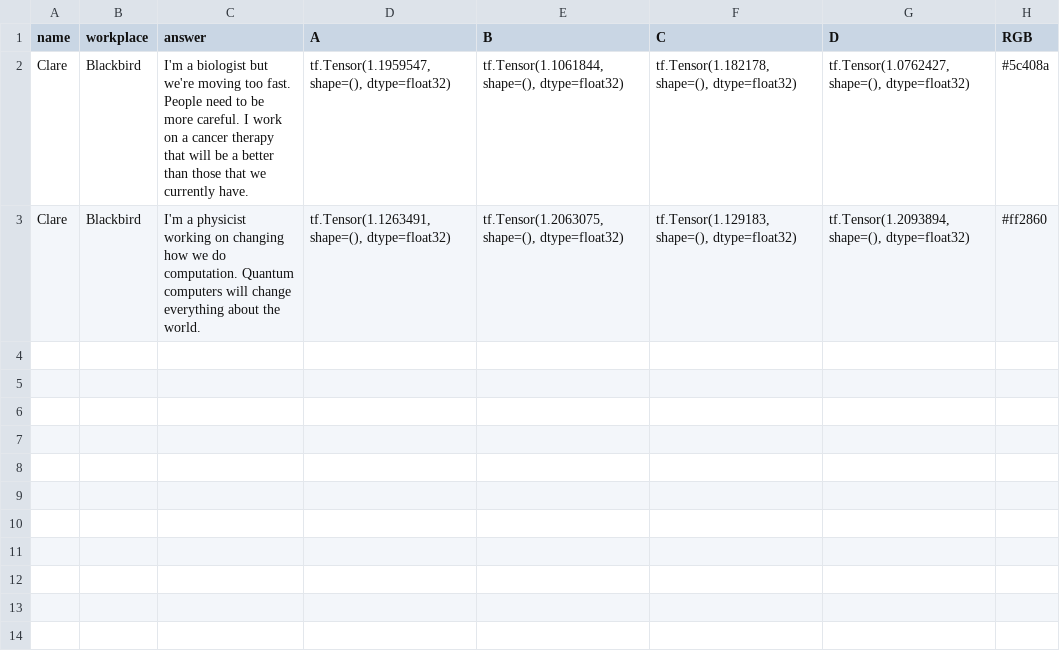
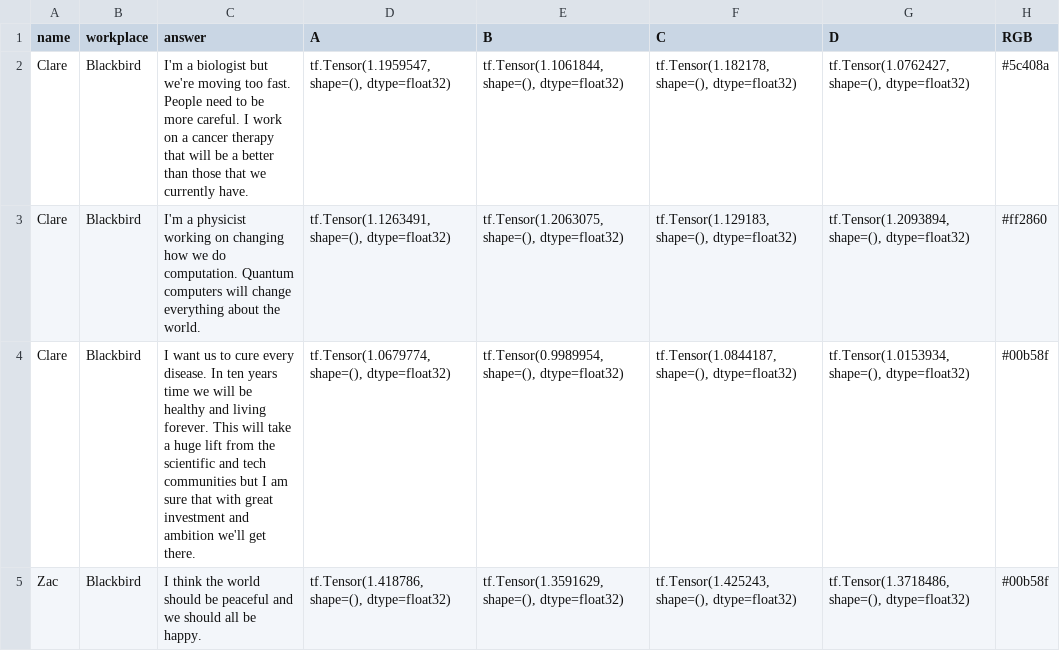
Before and after one commit to Ben-ODea/fdry-colourpicker, a CSV file: data/responses.csv, drawn as a sheet; the diff names each change by its address in the sheet, - before the commit and + after, or states it on an @@ line.

```diff
--- a/data/responses.csv
+++ b/data/responses.csv
+row 4: Clare | Blackbird | I want us to cure every disease. In ten years time we will be healthy and living forever. This will take a huge lift from the scientific and tech communities but I am sure that with great investment and ambition we'll get there. | tf.Tensor(1.0679774, shape=(), dtype=float32) | tf.Tensor(0.9989954, shape=(), dtype=float32) | tf.Tensor(1.0844187, shape=(), dtype=float32) | tf.Tensor(1.0153934, shape=(), dtype=float32) | #00b58f
+row 5: Zac | Blackbird | I think the world should be peaceful and we should all be happy. | tf.Tensor(1.418786, shape=(), dtype=float32) | tf.Tensor(1.3591629, shape=(), dtype=float32) | tf.Tensor(1.425243, shape=(), dtype=float32) | tf.Tensor(1.3718486, shape=(), dtype=float32) | #00b58f
```
Also changed, not shown: 1 other file.
